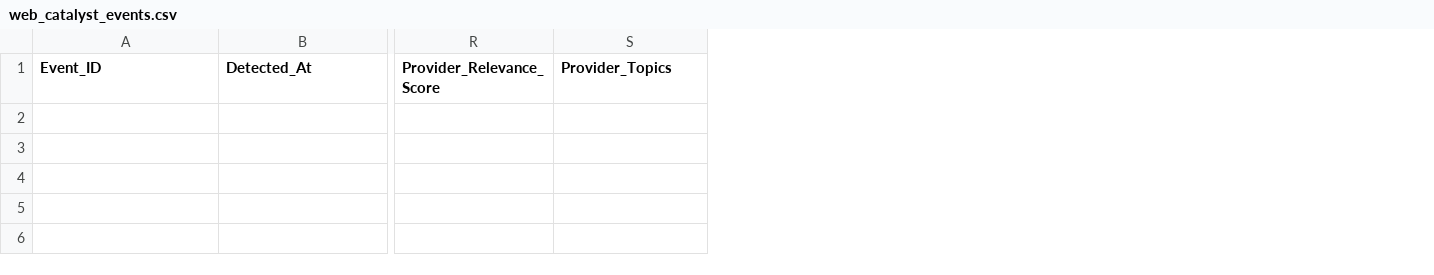
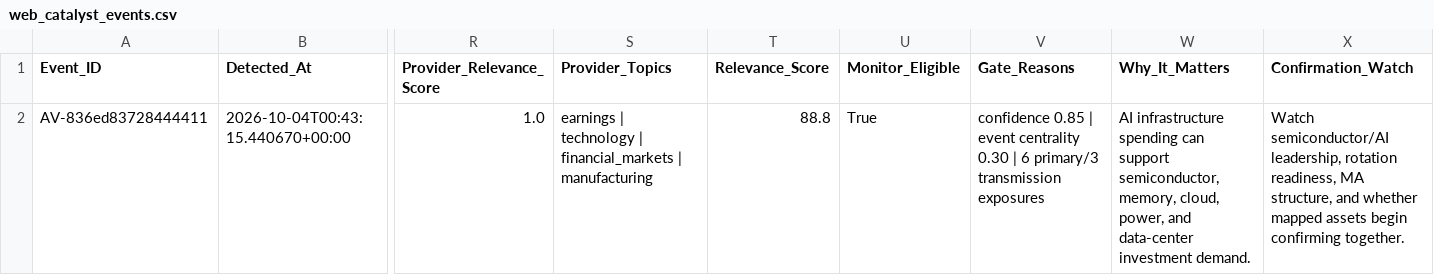
Before and after one commit to walkemr2/walker-analytics, a CSV file: walker-analytics-web/data_processed/web_catalyst_events.csv, drawn as a sheet; only a part is shown, gaps mark what is left out; rows hold the shown columns only; the diff names each change by its address in the sheet, - before the commit and + after, or states it on an @@ line.

Commit message:
Refresh Walker Analytics data 2026-10-03 19:43

```diff
--- a/walker-analytics-web/data_processed/web_catalyst_events.csv
+++ b/walker-analytics-web/data_processed/web_catalyst_events.csv
+column T (Relevance_Score), empty
+column U (Monitor_Eligible), empty
+column V (Gate_Reasons), empty
+column W (Why_It_Matters), empty
+column X (Confirmation_Watch), empty
+row 2: AV-836ed83728444411 | 2026-10-04T00:43:15.440670+00:00 | 1.0 | earnings | technology | financial_markets | manufacturing | 88.8 | True | confidence 0.85 | event centrality 0.30 | 6 primary/3 transmission exposures | AI infrastructure spending can support semiconductor, memory, cloud, power, and data-center investment demand. | Watch semiconductor/AI leadership, rotation readiness, MA structure, and whether mapped assets begin confirming together.
```
Also changed, not shown: data_processed/moving_average_latest.csv, data_processed/sector_prices.csv, 17 other files.
